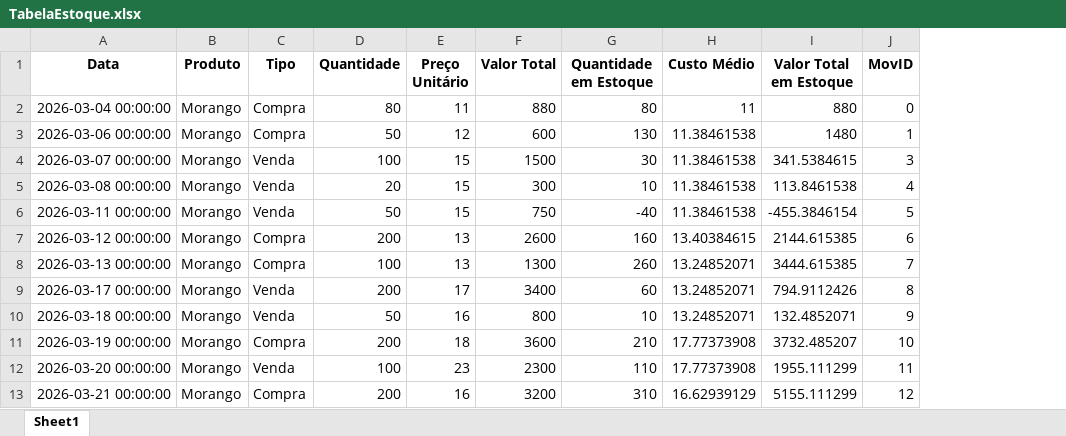
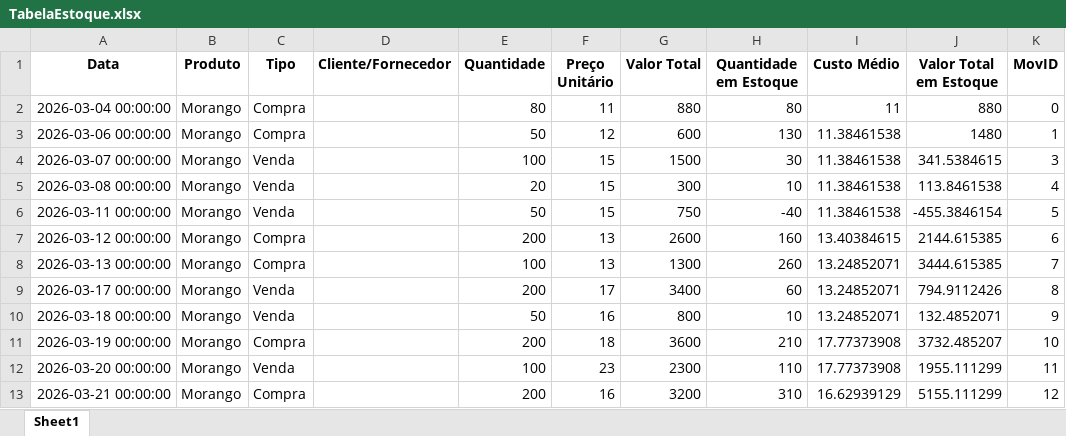
Before and after one commit to MarcelFMartins/Estoque, an Excel workbook: TabelaEstoque.xlsx, sheet Sheet1, drawn as a sheet; only a part is shown; values as stored, in another font and other column widths than the file's, no borders; the diff names each change by its address in the sheet, - before the commit and + after, or states it on an @@ line.

```diff
--- a/TabelaEstoque.xlsx (sheet Sheet1)
+++ b/TabelaEstoque.xlsx (sheet Sheet1)
+column D (Cliente/Fornecedor), empty
```
Also changed, not shown: Despesas.xlsx.
